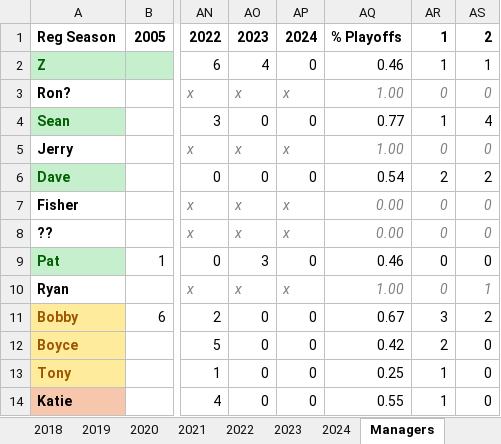
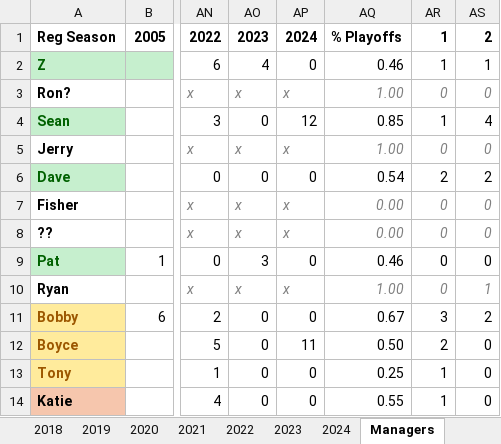
Before and after one commit to patodro/TeamFriendsFantasy, an Excel workbook: TeamFriends_History.xlsx, sheet Managers, drawn as a sheet; only a part is shown, gaps mark what is left out; values as stored, in another font and other column widths than the file's, no borders; conditional formats not drawn; the diff names each change by its address in the sheet, - before the commit and + after, or states it on an @@ line.

```diff
--- a/TeamFriends_History.xlsx (sheet Managers)
+++ b/TeamFriends_History.xlsx (sheet Managers)
-AP4: 0
+AP4: 12
-AQ4: 0.77
+AQ4: 0.85
-AP12: 0
+AP12: 11
-AQ12: 0.42
+AQ12: 0.50
```
Also changed, not shown: sheet 2024, 1 other file.
